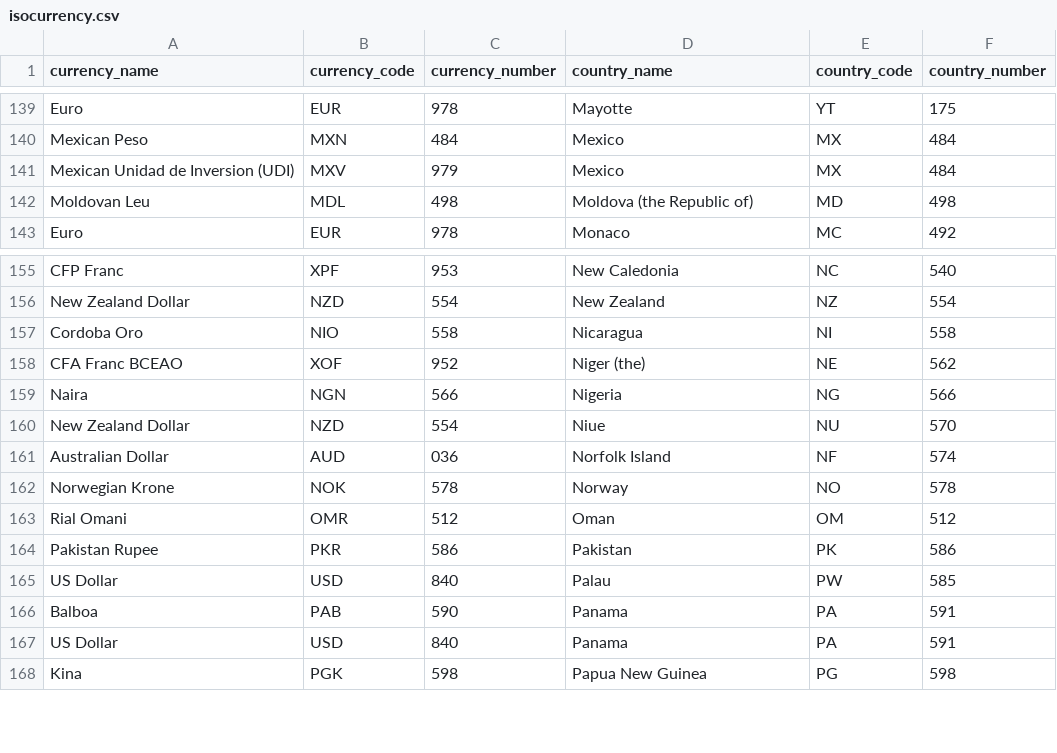
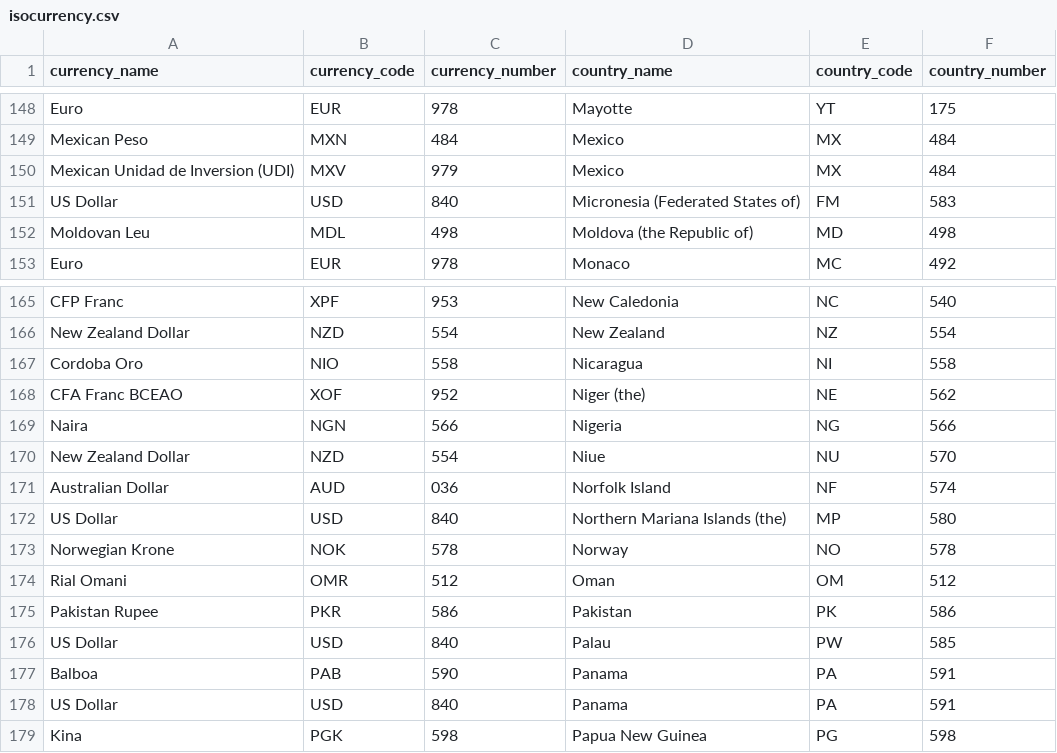
Before and after one commit to m-muecke/isocountry, a CSV file: data-raw/isocurrency.csv, drawn as a sheet; only a part is shown, gaps mark what is left out; the diff covers the shown part only; the diff names each change by its address in the sheet, - before the commit and + after, or states it on an @@ line.

```diff
--- a/data-raw/isocurrency.csv
+++ b/data-raw/isocurrency.csv
+row 151: US Dollar | USD | 840 | Micronesia (Federated States of) | FM | 583
+row 172: US Dollar | USD | 840 | Northern Mariana Islands (the) | MP | 580
```
Also changed, not shown: 16 added rows elsewhere in this file, 2 other files.
